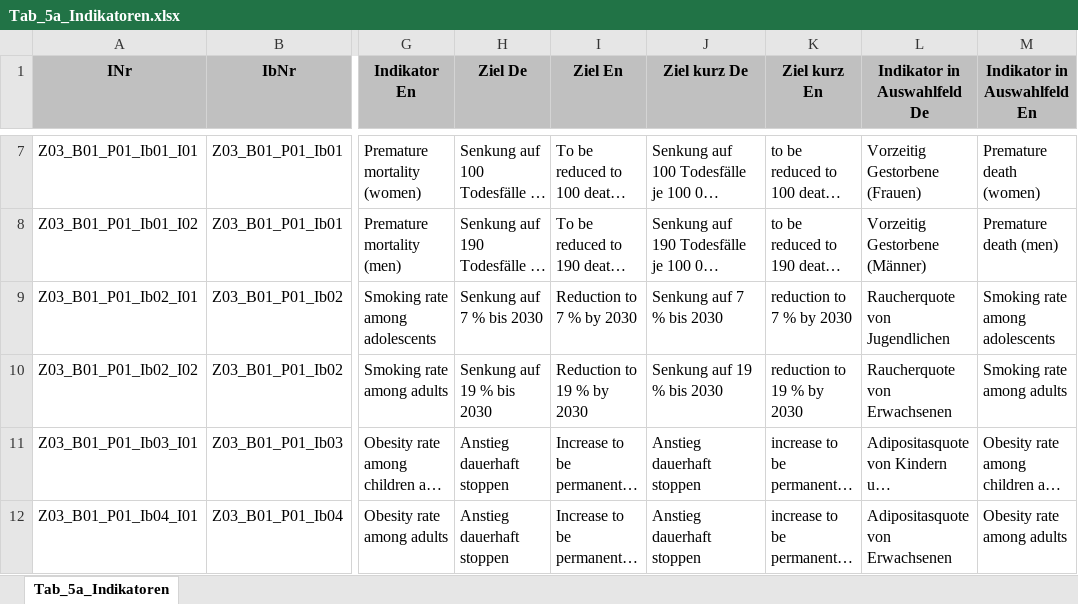
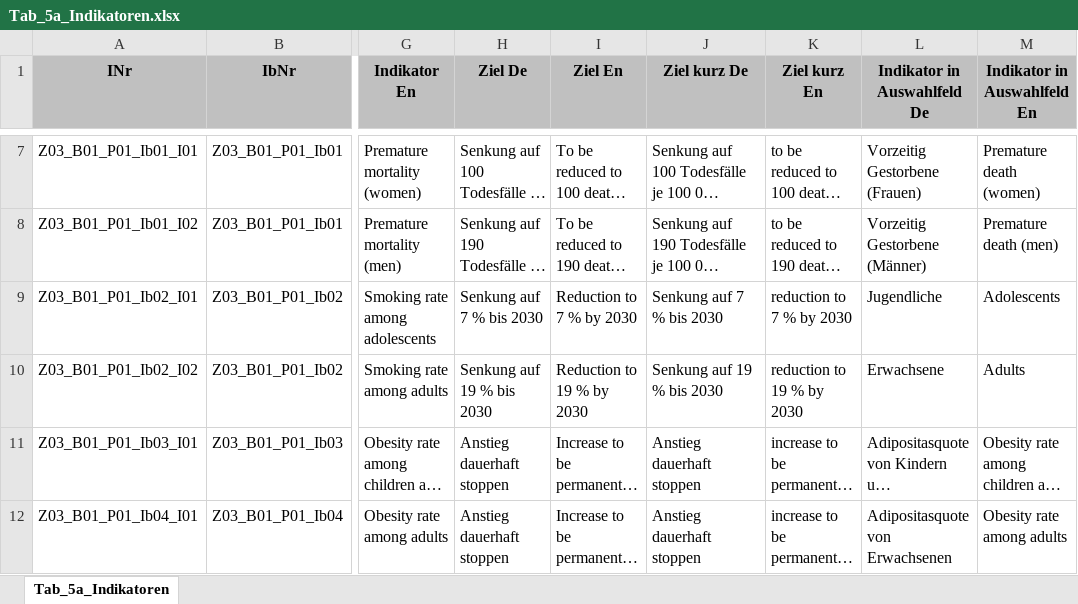
Before and after one commit to DnsUpgradeEnvironment/transfer, an Excel workbook: Tab_5a_Indikatoren.xlsx, sheet Tab_5a_Indikatoren, drawn as a sheet; only a part is shown, gaps mark what is left out; long unchanged cells end in …; values as stored, in another font and other column widths than the file's, no borders; the diff names each change by its address in the sheet, - before the commit and + after, or states it on an @@ line.

```diff
--- a/Tab_5a_Indikatoren.xlsx (sheet Tab_5a_Indikatoren)
+++ b/Tab_5a_Indikatoren.xlsx (sheet Tab_5a_Indikatoren)
-L9 (Indikator in Auswahlfeld De): Raucherquote von Jugendlichen
+L9 (Indikator in Auswahlfeld De): Jugendliche
-M9 (Indikator in Auswahlfeld En): Smoking rate among adolescents
+M9 (Indikator in Auswahlfeld En): Adolescents
-L10 (Indikator in Auswahlfeld De): Raucherquote von Erwachsenen
+L10 (Indikator in Auswahlfeld De): Erwachsene
-M10 (Indikator in Auswahlfeld En): Smoking rate among adults
+M10 (Indikator in Auswahlfeld En): Adults
```
Also changed, not shown: Exp_meta.xlsx.
